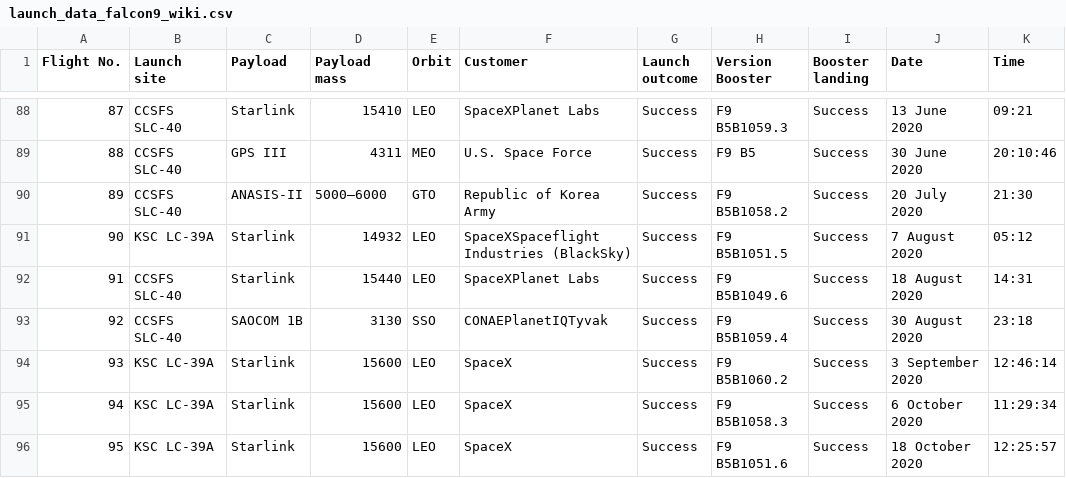
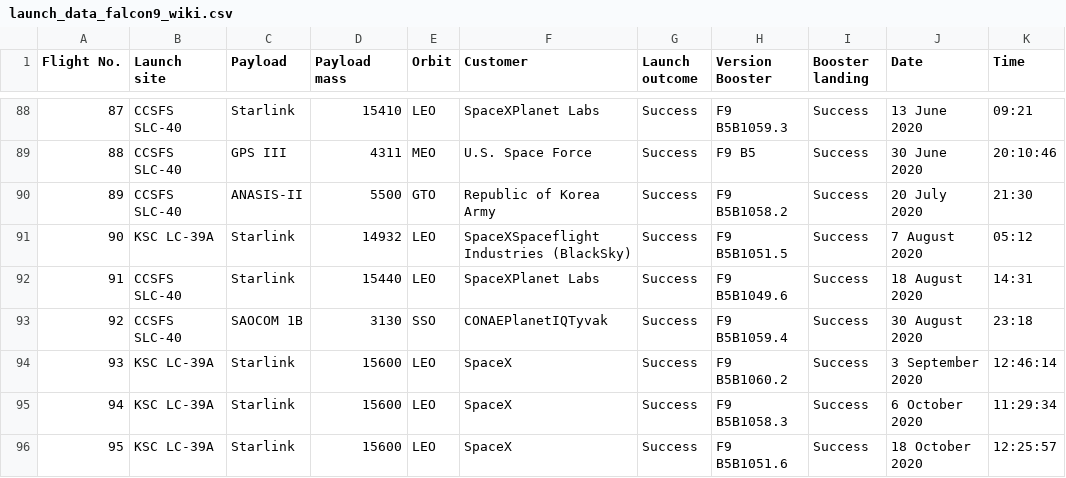
Before and after one commit to achi113s/SpaceY, a CSV file: datasets/launch_data_falcon9_wiki.csv, drawn as a sheet; only a part is shown, gaps mark what is left out; the diff names each change by its address in the sheet, - before the commit and + after, or states it on an @@ line.

Commit message:
fixed payload mass formatting again

```diff
--- a/datasets/launch_data_falcon9_wiki.csv
+++ b/datasets/launch_data_falcon9_wiki.csv
-D90 (Payload mass): 5000–6000
+D90 (Payload mass): 5500
```
Also changed, not shown: 1 other file.
